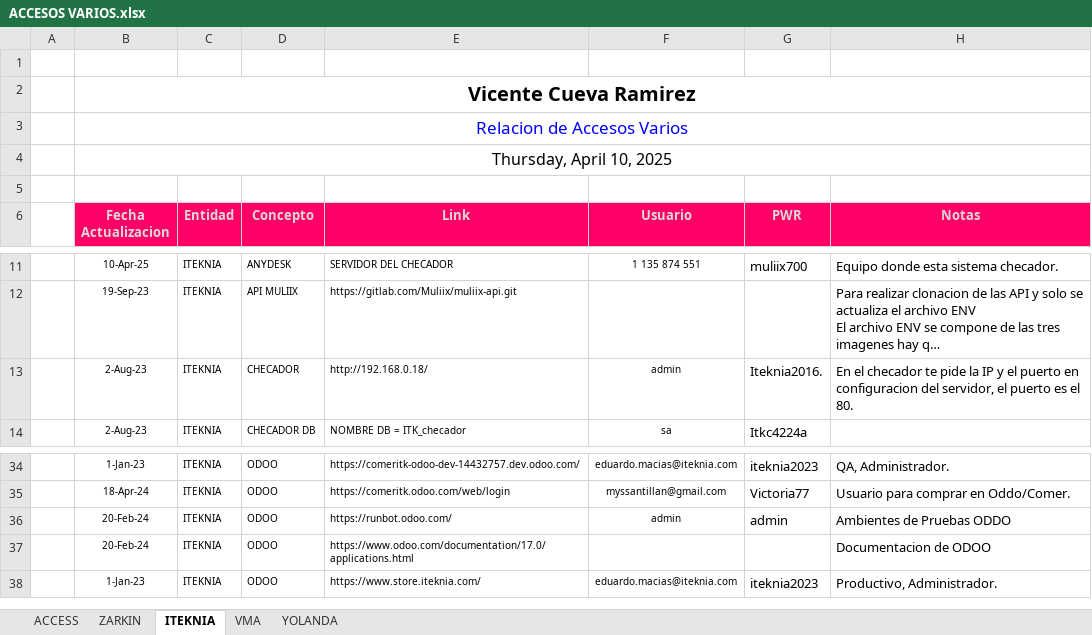
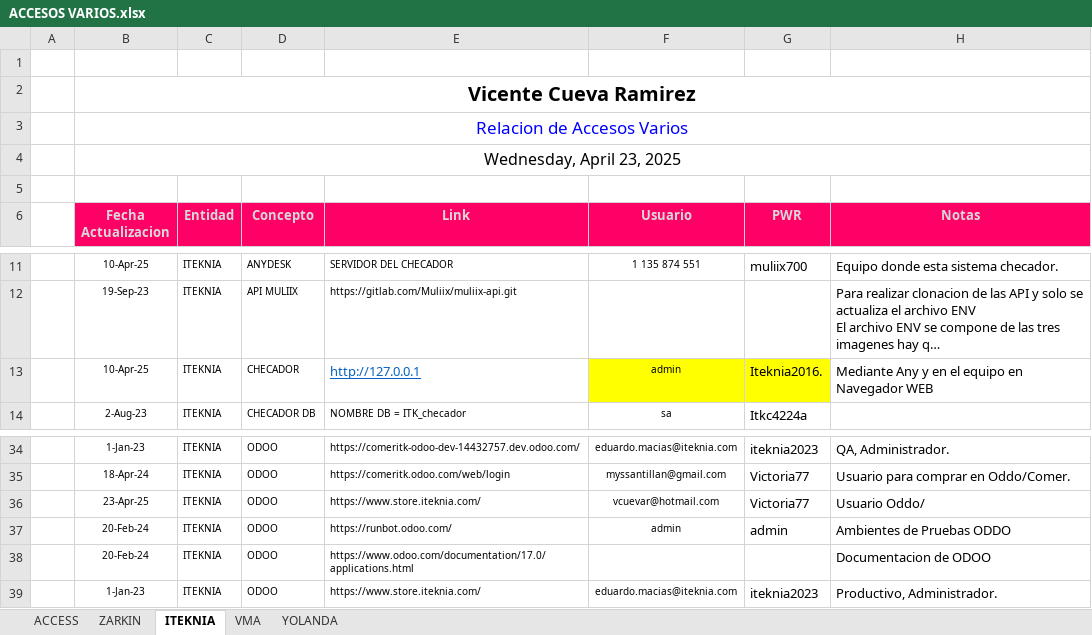
Before and after one commit to vcuevar/al_maletin, an Excel workbook: ACCESOS VARIOS.xlsx, sheet ITEKNIA, drawn as a sheet; only a part is shown, gaps mark what is left out; long unchanged cells end in …; values as stored, in another font and other column widths than the file's, no borders; charts and pictures not drawn; the diff names each change by its address in the sheet, - before the commit and + after, or states it on an @@ line.

Commit message:
Actual WIN 250429

```diff
--- a/ACCESOS VARIOS.xlsx (sheet ITEKNIA)
+++ b/ACCESOS VARIOS.xlsx (sheet ITEKNIA)
-B4 (Fecha Actualizacion): Thursday, April 10, 2025
+B4 (Fecha Actualizacion): Wednesday, April 23, 2025
-B13 (Fecha Actualizacion): 2-Aug-23
+B13 (Fecha Actualizacion): 10-Apr-25
-E13 (Link): http://192.168.0.18/
+E13 (Link): http://127.0.0.1
@@ E13 underline: off → on, text colour: black → #0563C1, text size: larger @@
-F13:G13 fill: none
+F13:G13 fill: #FFFF00
-H13 (Notas): En el checador te pide la IP y el puerto en configuracion del servidor, el puerto es el 80.
+H13 (Notas): Mediante Any y en el equipo en Navegador WEB
+row 36:  | 23-Apr-25 | ITEKNIA | ODOO | https://www.store.iteknia.com/ | vcuevar@hotmail.com | Victoria77 | Usuario Oddo/
```
Also changed, not shown: sheet ZARKIN, sheet VMA, 3 other files.
